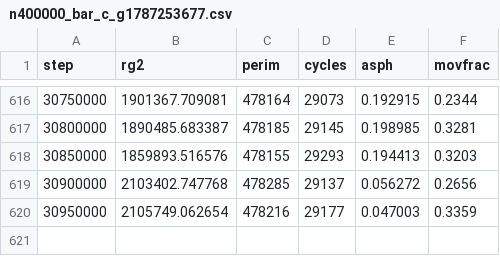
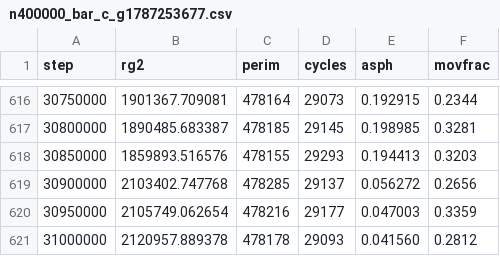
Before and after one commit to AdamScherlis/manyomino, a CSV file: results/prod/n400000_bar_c_g1787253677.csv, drawn as a sheet; only a part is shown, gaps mark what is left out.

```diff
--- a/results/prod/n400000_bar_c_g1787253677.csv
+++ b/results/prod/n400000_bar_c_g1787253677.csv
@@ -620 +620,2 @@ step,rg2,perim,cycles,asph,movfrac
 30950000,2105749.062654,478216,29177,0.047003,0.3359
+31000000,2120957.889378,478178,29093,0.041560,0.2812
```
Also changed, not shown: results/prod/n400000_bar_g1787253677.csv, results/prod/n400000_rect_c_g1787253677.csv, 1 other file.
